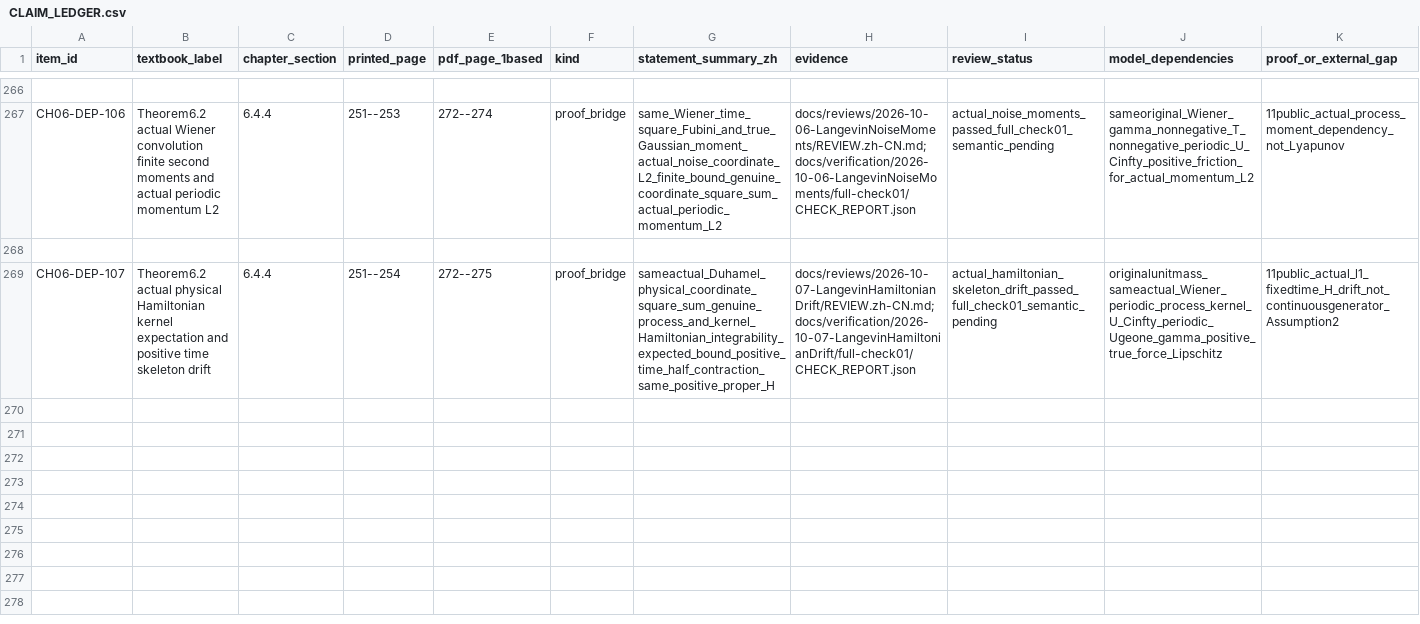
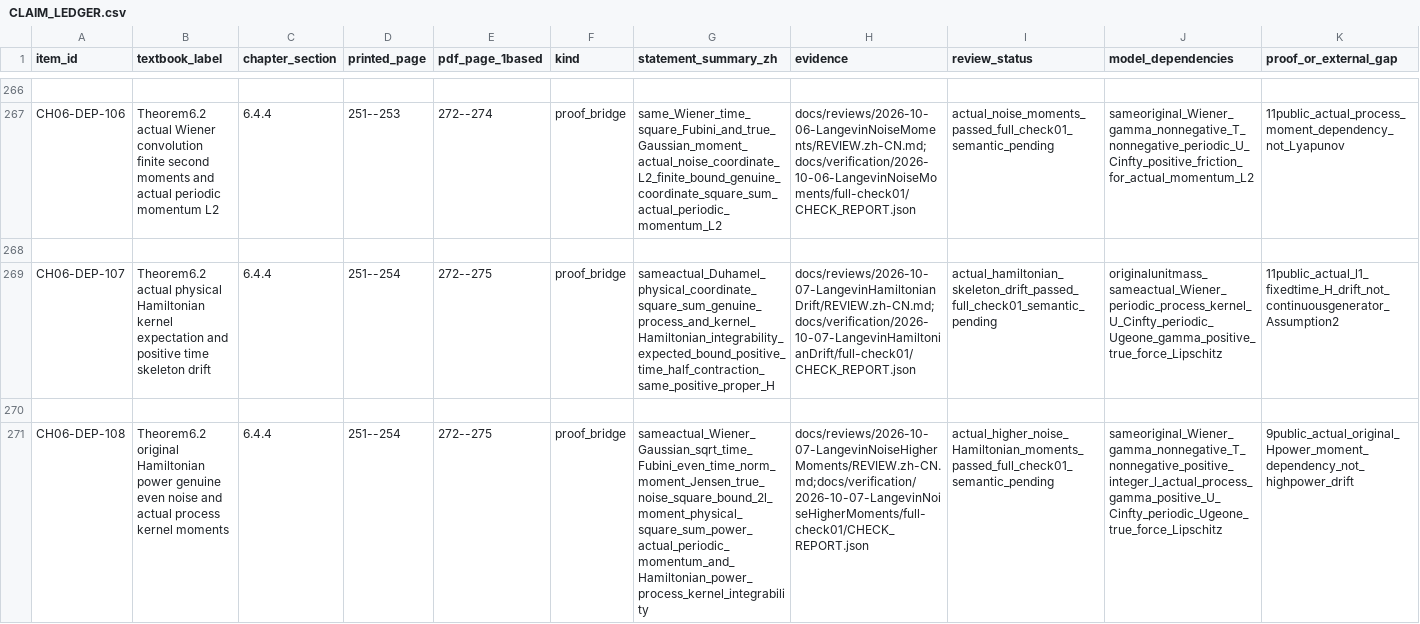
Before and after one commit to zhuanxv-G/MolecularDynamicsFormalization, a CSV file: docs/audits/2026-10-01-initial/CLAIM_LEDGER.csv, drawn as a sheet; only a part is shown, gaps mark what is left out; rows hold the shown columns only; the diff names each change by its address in the sheet, - before the commit and + after, or states it on an @@ line.

Commit message:
Prove genuine higher Wiener noise and actual Hamiltonian power moments

```diff
--- a/docs/audits/2026-10-01-initial/CLAIM_LEDGER.csv
+++ b/docs/audits/2026-10-01-initial/CLAIM_LEDGER.csv
+row 270: (empty)
+row 271: CH06-DEP-108 | Theorem6.2 original Hamiltonian power genuine even noise and actual process kernel moments | 6.4.4 | 251--254 | 272--275 | proof_bridge | sameactual_Wiener_Gaussian_sqrt_time_Fubini_even_time_norm_moment_Jensen_true_noise_square_bound_2l_moment_physical_square_sum_power_actual_periodic_momentum_and_Hamiltonian_power_process_kernel_integrability | docs/reviews/2026-10-07-LangevinNoiseHigherMoments/REVIEW.zh-CN.md;docs/verification/2026-10-07-LangevinNoiseHigherMoments/full-check01/CHECK_REPORT.json | actual_higher_noise_Hamiltonian_moments_passed_full_check01_semantic_pending | sameoriginal_Wiener_gamma_nonnegative_T_nonnegative_positive_integer_l_actual_process_gamma_positive_U_Cinfty_periodic_Ugeone_true_force_Lipschitz | 9public_actual_original_Hpower_moment_dependency_not_highpower_drift
```
Also changed, not shown: docs/NOTATION_INVENTORY.csv, 28 other files.
